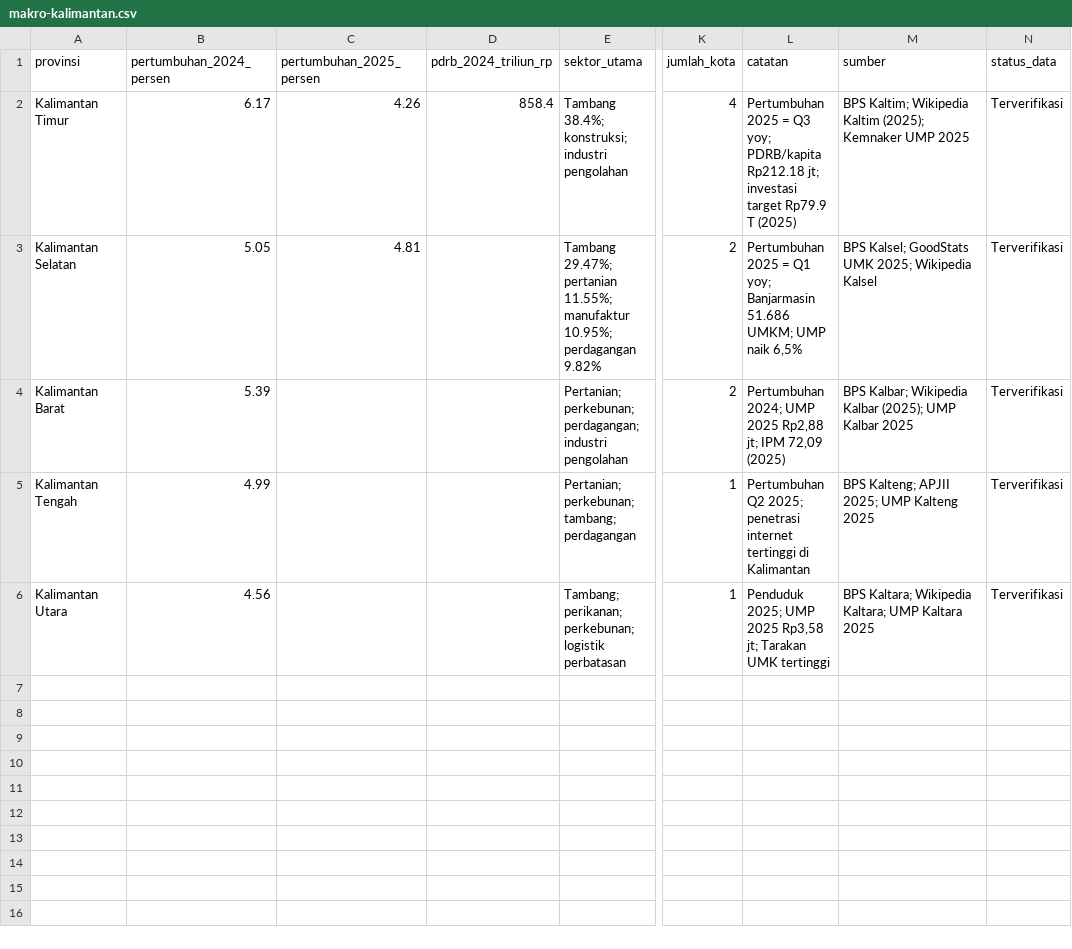
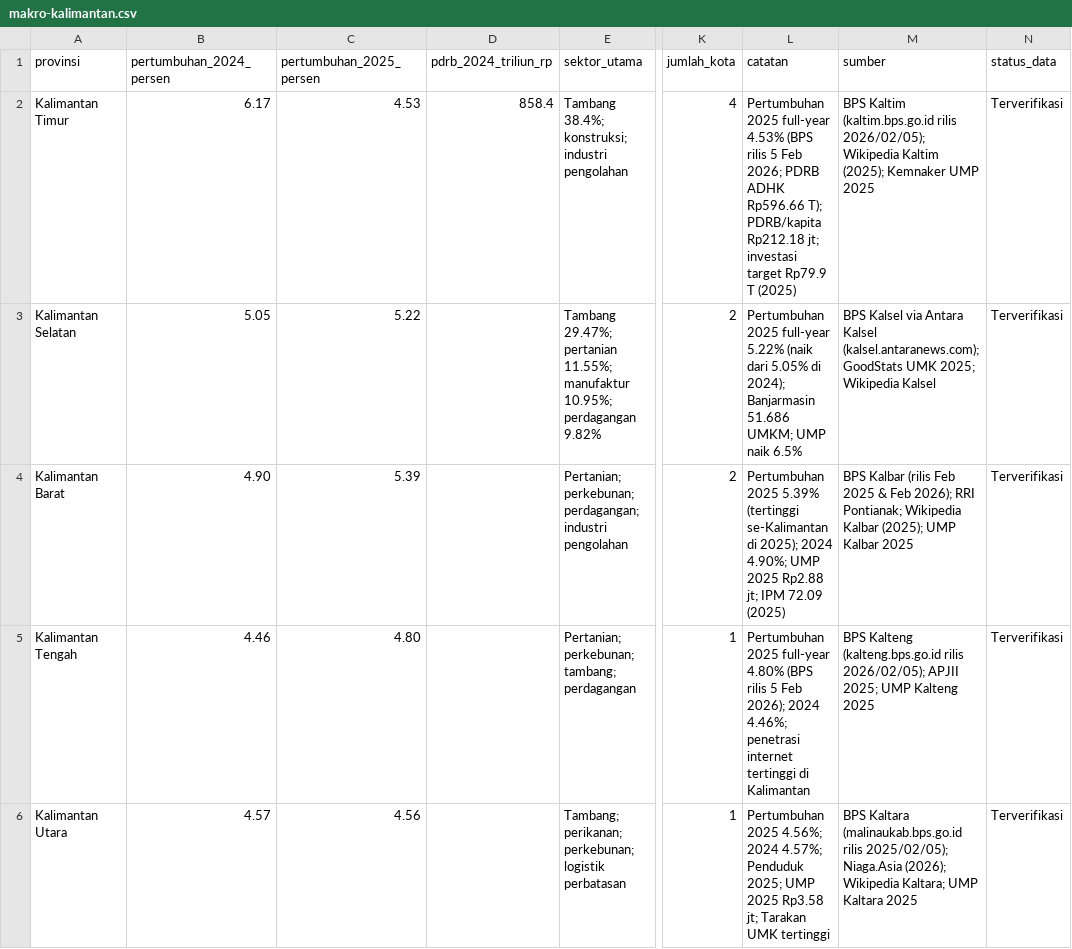
Before and after one commit to akmlrhim/01-marketing-analysis, a CSV file: research/data/makro-kalimantan.csv, drawn as a sheet; only a part is shown, gaps mark what is left out; the diff names each change by its address in the sheet, - before the commit and + after, or states it on an @@ line.

```diff
--- a/research/data/makro-kalimantan.csv
+++ b/research/data/makro-kalimantan.csv
-C2 (pertumbuhan_2025_persen): 4.26
+C2 (pertumbuhan_2025_persen): 4.53
-L2 (catatan): Pertumbuhan 2025 = Q3 yoy; PDRB/kapita Rp212.18…
+L2 (catatan): Pertumbuhan 2025 full-year 4.53% (BPS rilis 5 Feb 2026; PDRB ADHK Rp596.66 T); PDRB/kapita Rp212.18…
-M2 (sumber): BPS Kaltim; Wikipedia Kaltim…
+M2 (sumber): BPS Kaltim (kaltim.bps.go.id rilis 2026/02/05); Wikipedia Kaltim…
-C3 (pertumbuhan_2025_persen): 4.81
+C3 (pertumbuhan_2025_persen): 5.22
-L3 (catatan): Pertumbuhan 2025 = Q1 yoy; Banjarmasin 51.686 UMKM; UMP naik 6,5%
+L3 (catatan): Pertumbuhan 2025 full-year 5.22% (naik dari 5.05% di 2024); Banjarmasin 51.686 UMKM; UMP naik 6.5%
-M3 (sumber): BPS Kalsel; GoodStats UMK…
+M3 (sumber): BPS Kalsel via Antara Kalsel (kalsel.antaranews.com); GoodStats UMK…
-B4 (pertumbuhan_2024_persen): 5.39
+B4 (pertumbuhan_2024_persen): 4.90
-C4 (pertumbuhan_2025_persen): (empty)
+C4 (pertumbuhan_2025_persen): 5.39
-L4 (catatan): Pertumbuhan 2024; UMP 2025 Rp2,88 jt; IPM 72,09 (2025)
+L4 (catatan): Pertumbuhan 2025 5.39% (tertinggi se-Kalimantan di 2025); 2024 4.90%; UMP 2025 Rp2.88 jt; IPM 72.09 (2025)
-M4 (sumber): BPS Kalbar; Wikipedia Kalbar…
+M4 (sumber): BPS Kalbar (rilis Feb 2025 & Feb 2026); RRI Pontianak; Wikipedia Kalbar…
-B5 (pertumbuhan_2024_persen): 4.99
+B5 (pertumbuhan_2024_persen): 4.46
-C5 (pertumbuhan_2025_persen): (empty)
+C5 (pertumbuhan_2025_persen): 4.80
-L5 (catatan): Pertumbuhan Q2 2025; penetrasi internet…
+L5 (catatan): Pertumbuhan 2025 full-year 4.80% (BPS rilis 5 Feb 2026); 2024 4.46%; penetrasi internet…
-M5 (sumber): BPS Kalteng; APJII 2025;…
+M5 (sumber): BPS Kalteng (kalteng.bps.go.id rilis 2026/02/05); APJII 2025;…
-B6 (pertumbuhan_2024_persen): 4.56
+B6 (pertumbuhan_2024_persen): 4.57
-C6 (pertumbuhan_2025_persen): (empty)
+C6 (pertumbuhan_2025_persen): 4.56
-L6 (catatan): Penduduk 2025; UMP 2025 Rp3,58 jt; Tarakan…
+L6 (catatan): Pertumbuhan 2025 4.56%; 2024 4.57%; Penduduk 2025; UMP 2025 Rp3.58 jt; Tarakan…
-M6 (sumber): BPS Kaltara; Wikipedia Kaltara;…
+M6 (sumber): BPS Kaltara (malinaukab.bps.go.id rilis 2025/02/05); Niaga.Asia (2026); Wikipedia Kaltara;…
```
Also changed, not shown: research/data/kota-kalimantan.csv, research/data/sumber.csv.
